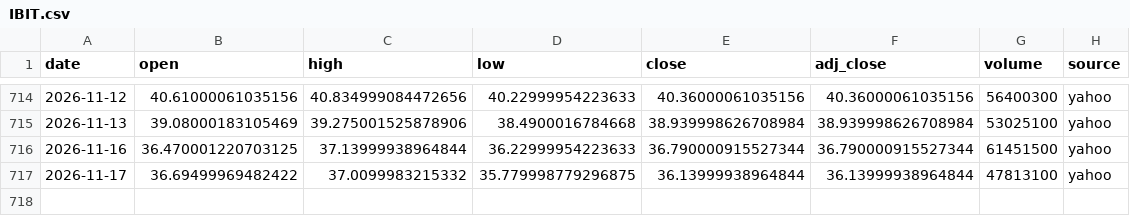
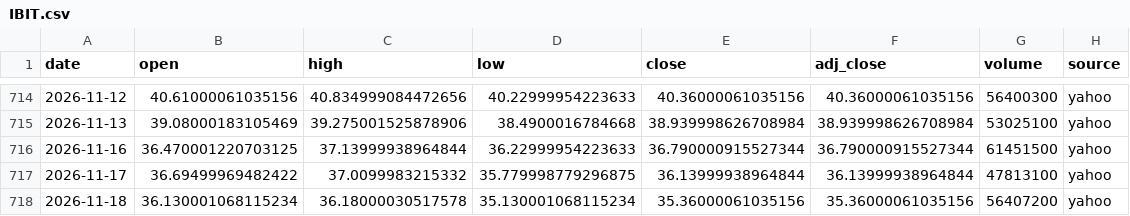
Before and after one commit to SANGMOLEE/soxl-data, a CSV file: data/crypto/IBIT.csv, drawn as a sheet; only a part is shown, gaps mark what is left out; the diff names each change by its address in the sheet, - before the commit and + after, or states it on an @@ line.

```diff
--- a/data/crypto/IBIT.csv
+++ b/data/crypto/IBIT.csv
+row 718: 2026-11-18 | 36.130001068115234 | 36.18000030517578 | 35.130001068115234 | 35.36000061035156 | 35.36000061035156 | 56407200 | yahoo
```
Also changed, not shown: data/crypto/BITU.csv, data/crypto/BTCUSD.csv, 4 other files.
